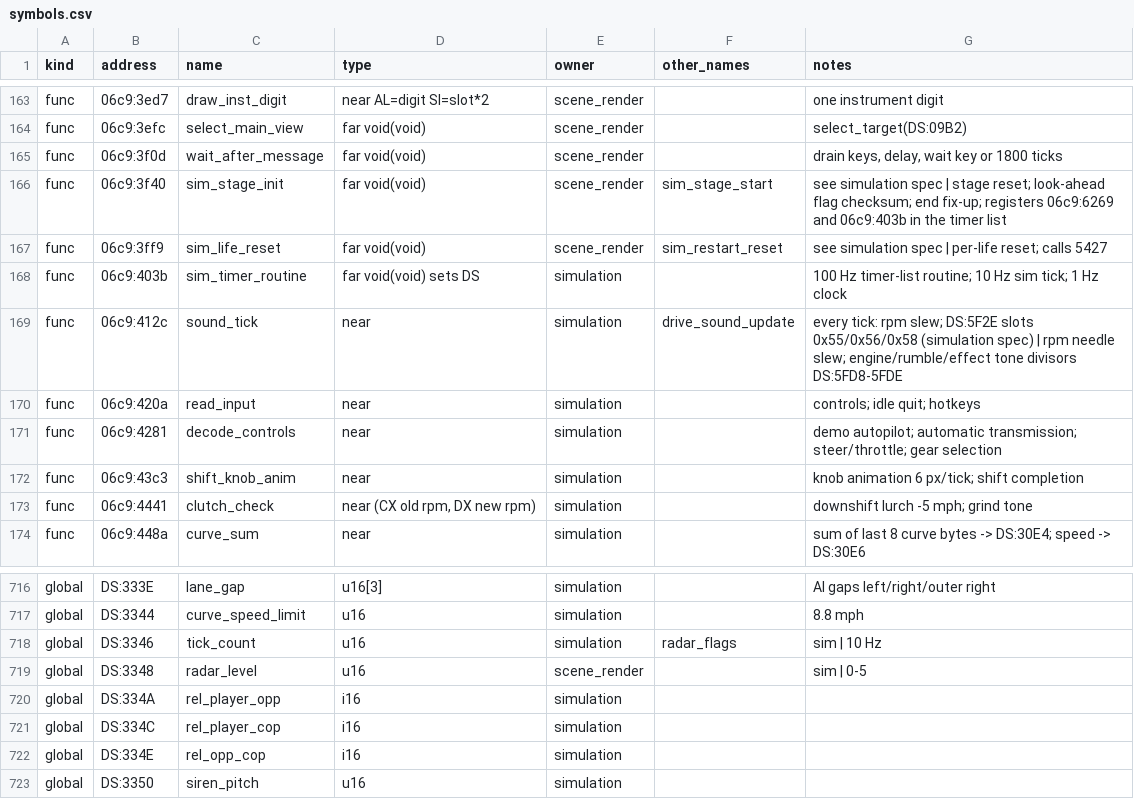
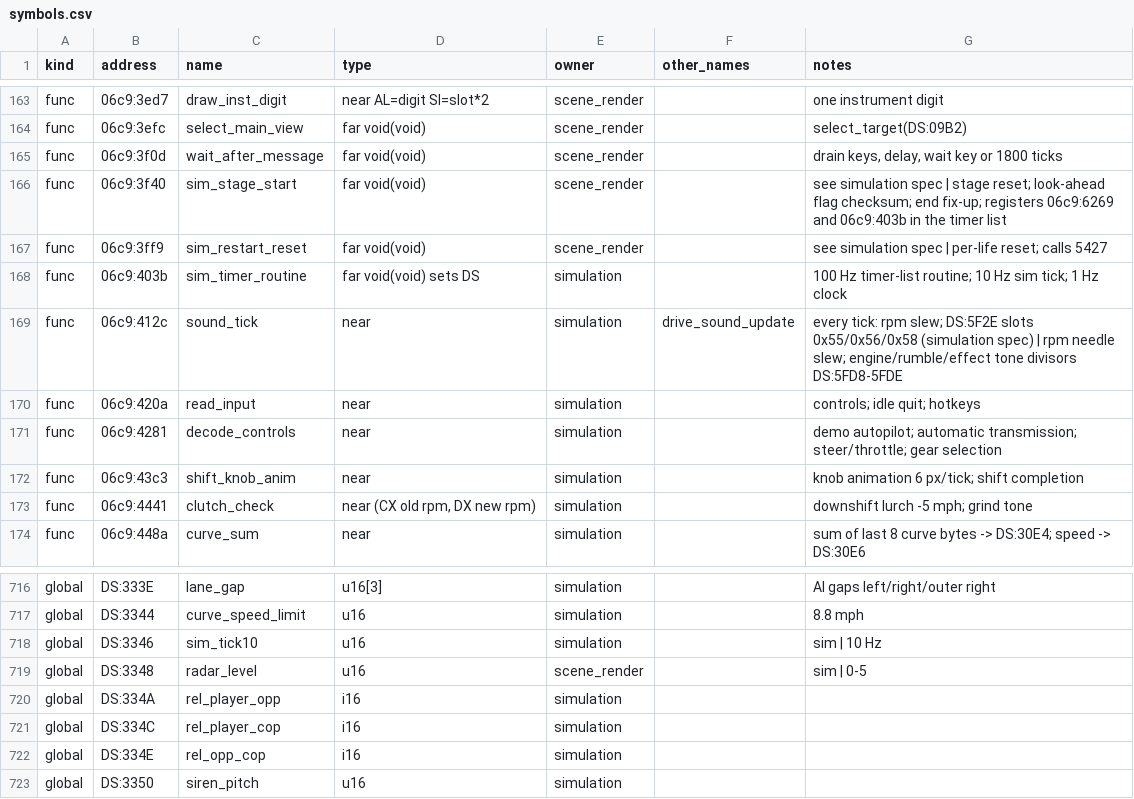
Before and after one commit to kylofon/test-drive-2-sdl3, a CSV file: port/symbols.csv, drawn as a sheet; only a part is shown, gaps mark what is left out.

```diff
--- a/port/symbols.csv
+++ b/port/symbols.csv
@@ -165,4 +165,4 @@ func,06c9:3efc,select_main_view,far void(void),scene_render,,select_target(DS:09
 func,06c9:3f0d,wait_after_message,far void(void),scene_render,,"drain keys, delay, wait key or 1800 ticks"
-func,06c9:3f40,sim_stage_init,far void(void),scene_render,sim_stage_start,see simulation spec | stage reset; look-ahead flag checksum; end fix-up; registers 06c9:6269 and 06c9:403b in the timer list
-func,06c9:3ff9,sim_life_reset,far void(void),scene_render,sim_restart_reset,see simulation spec | per-life reset; calls 5427
+func,06c9:3f40,sim_stage_start,far void(void),scene_render,,see simulation spec | stage reset; look-ahead flag checksum; end fix-up; registers 06c9:6269 and 06c9:403b in the timer list
+func,06c9:3ff9,sim_restart_reset,far void(void),scene_render,,see simulation spec | per-life reset; calls 5427
 func,06c9:403b,sim_timer_routine,far void(void) sets DS,simulation,,100 Hz timer-list routine; 10 Hz sim tick; 1 Hz clock
@@ -717,3 +717,3 @@ global,DS:333E,lane_gap,u16[3],simulation,,AI gaps left/right/outer right
 global,DS:3344,curve_speed_limit,u16,simulation,,8.8 mph
-global,DS:3346,tick_count,u16,simulation,radar_flags,sim | 10 Hz
+global,DS:3346,sim_tick10,u16,simulation,,sim | 10 Hz
 global,DS:3348,radar_level,u16,scene_render,,sim | 0-5
```
Also changed, not shown: port/spec/scene_render_symbols.csv, port/spec/simulation_symbols.csv, 16 other files.
